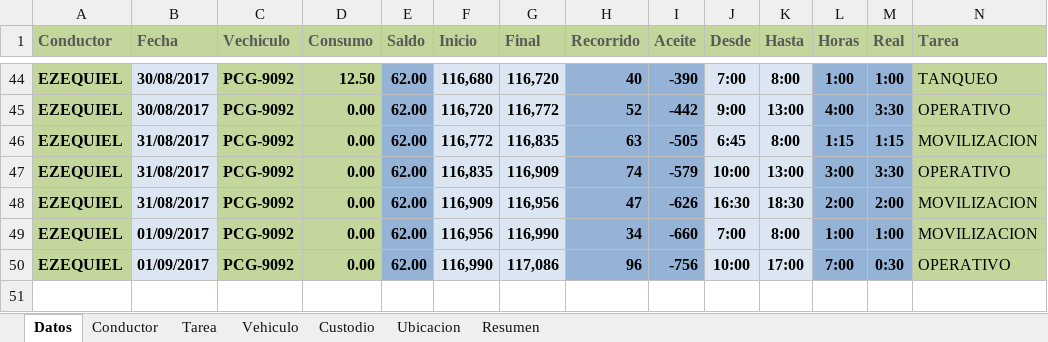
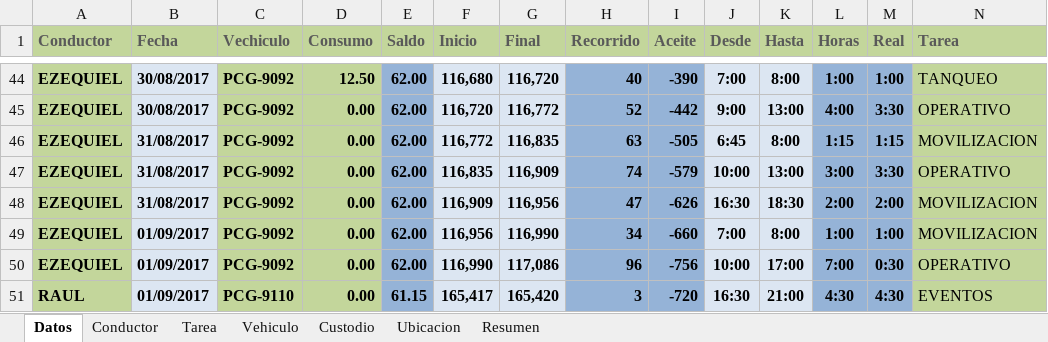
Before and after one commit to CodigoAsesonet/proyecto1, an Excel workbook: Conductores.xlsm, sheet Datos, drawn as a sheet; only a part is shown, gaps mark what is left out; values as stored, in another font and other column widths than the file's, no borders; rows hold the shown columns only; the diff names each change by its address in the sheet, - before the commit and + after, or states it on an @@ line.

Commit message:
Nuevo registro

```diff
--- a/Conductores.xlsm (sheet Datos)
+++ b/Conductores.xlsm (sheet Datos)
+row 51: RAUL | 01/09/2017 | PCG-9110 | 0.00 | 61.15 | 165,417 | 165,420 | 3 | -720 | 16:30 | 21:00 | 4:30 | 4:30 | EVENTOS
```
Also changed, not shown: sheet Resumen, sheet Vehiculo.
